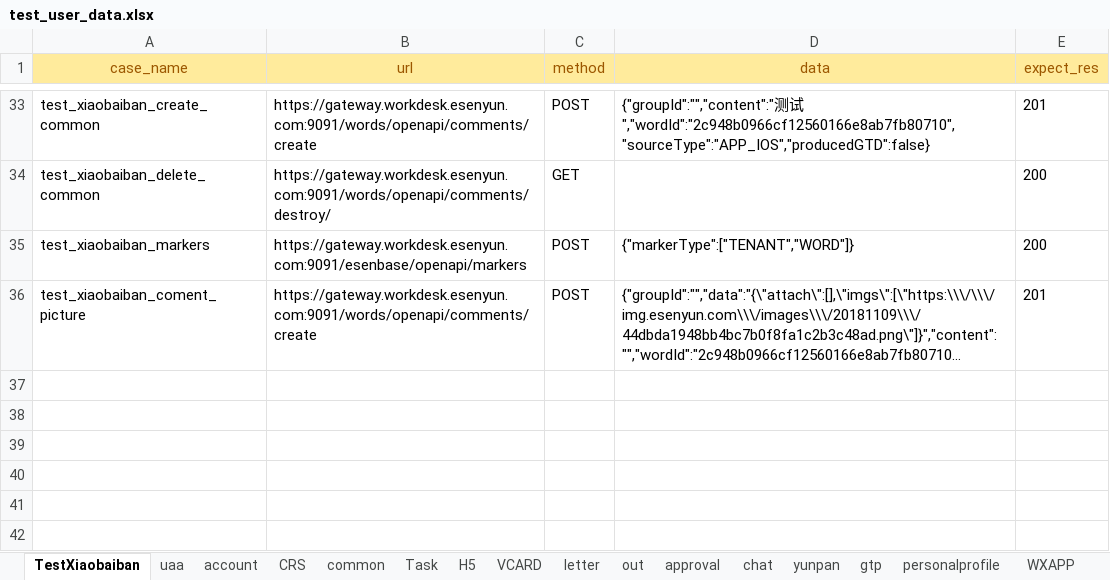
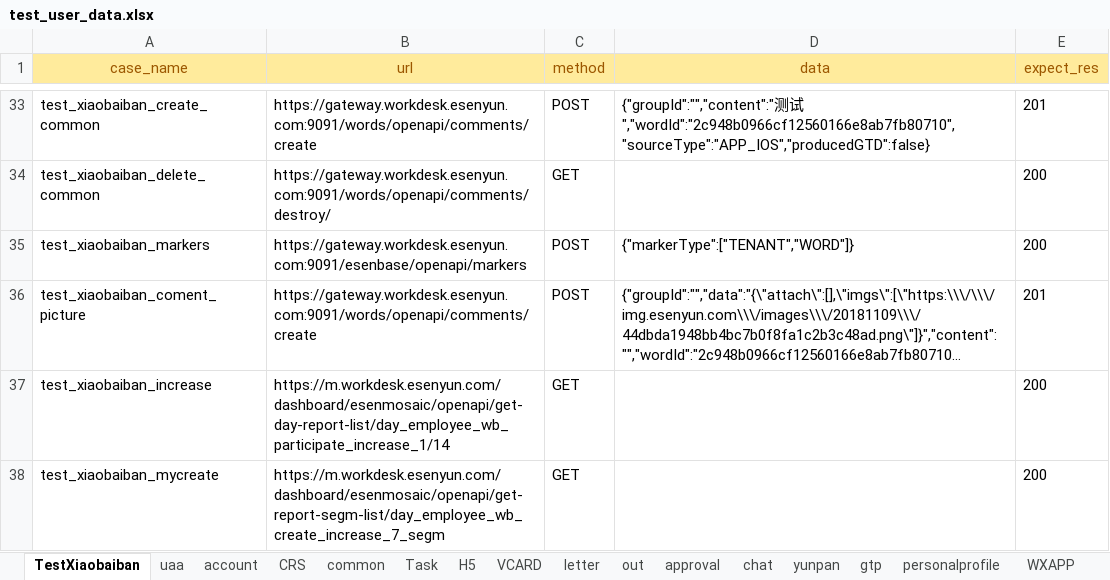
Before and after one commit to caoruihua/jiekou_yituanma, an Excel workbook: data/test_user_data.xlsx, sheet TestXiaobaiban, drawn as a sheet; only a part is shown, gaps mark what is left out; long unchanged cells end in …; values as stored, in another font and other column widths than the file's, no borders; the diff names each change by its address in the sheet, - before the commit and + after, or states it on an @@ line.

```diff
--- a/data/test_user_data.xlsx (sheet TestXiaobaiban)
+++ b/data/test_user_data.xlsx (sheet TestXiaobaiban)
+row 37: test_xiaobaiban_increase | https://m.workdesk.esenyun.com/dashboard/esenmosaic/openapi/get-day-report-list/day_employee_wb_participate_increase_1/14 | GET |  | 200
+row 38: test_xiaobaiban_mycreate | https://m.workdesk.esenyun.com/dashboard/esenmosaic/openapi/get-report-segm-list/day_employee_wb_create_increase_7_segm | GET |  | 200
```
Also changed, not shown: sheet H5, 2 other files.
